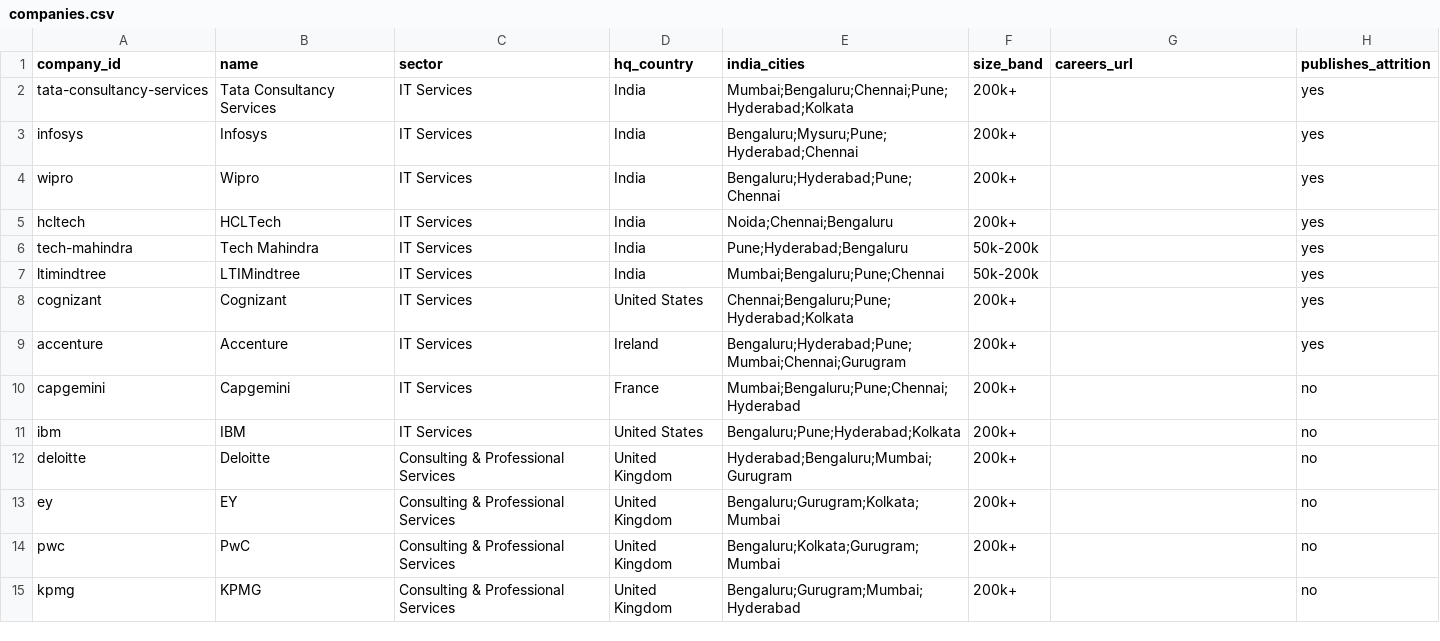
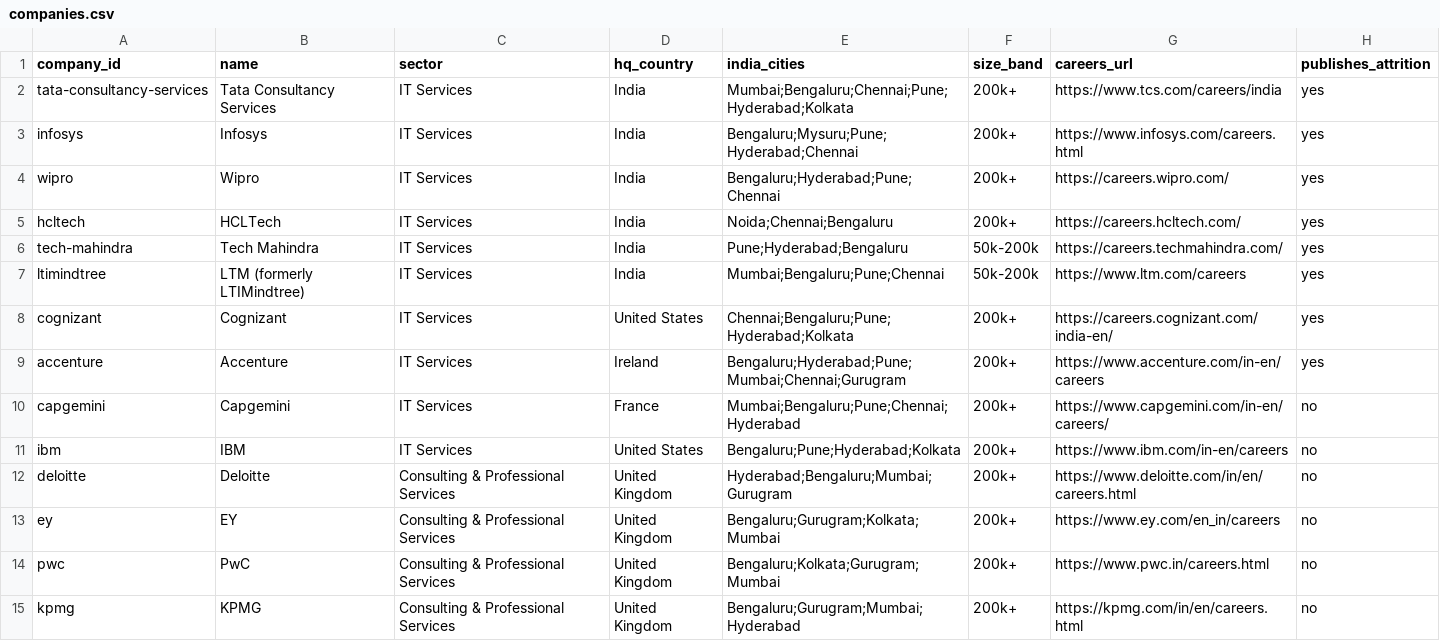
Before and after one commit to ArjBuilds/JobMarketSentiments, a CSV file: data/companies.csv, drawn as a sheet; only a part is shown; the diff covers the shown part only.

Commit message:
Add official careers page links per company (current openings)

```diff
--- a/data/companies.csv
+++ b/data/companies.csv
@@ -1,15 +1,15 @@
 company_id,name,sector,hq_country,india_cities,size_band,careers_url,publishes_attrition
-tata-consultancy-services,Tata Consultancy Services,IT Services,India,Mumbai;Bengaluru;Chennai;Pune;Hyderabad;Kolkata,200k+,,yes
-infosys,Infosys,IT Services,India,Bengaluru;Mysuru;Pune;Hyderabad;Chennai,200k+,,yes
-wipro,Wipro,IT Services,India,Bengaluru;Hyderabad;Pune;Chennai,200k+,,yes
-hcltech,HCLTech,IT Services,India,Noida;Chennai;Bengaluru,200k+,,yes
-tech-mahindra,Tech Mahindra,IT Services,India,Pune;Hyderabad;Bengaluru,50k-200k,,yes
-ltimindtree,LTIMindtree,IT Services,India,Mumbai;Bengaluru;Pune;Chennai,50k-200k,,yes
-cognizant,Cognizant,IT Services,United States,Chennai;Bengaluru;Pune;Hyderabad;Kolkata,200k+,,yes
-accenture,Accenture,IT Services,Ireland,Bengaluru;Hyderabad;Pune;Mumbai;Chennai;Gurugram,200k+,,yes
-capgemini,Capgemini,IT Services,France,Mumbai;Bengaluru;Pune;Chennai;Hyderabad,200k+,,no
-ibm,IBM,IT Services,United States,Bengaluru;Pune;Hyderabad;Kolkata,200k+,,no
-deloitte,Deloitte,Consulting & Professional Services,United Kingdom,Hyderabad;Bengaluru;Mumbai;Gurugram,200k+,,no
-ey,EY,Consulting & Professional Services,United Kingdom,Bengaluru;Gurugram;Kolkata;Mumbai,200k+,,no
-pwc,PwC,Consulting & Professional Services,United Kingdom,Bengaluru;Kolkata;Gurugram;Mumbai,200k+,,no
-kpmg,KPMG,Consulting & Professional Services,United Kingdom,Bengaluru;Gurugram;Mumbai;Hyderabad,200k+,,no
+tata-consultancy-services,Tata Consultancy Services,IT Services,India,Mumbai;Bengaluru;Chennai;Pune;Hyderabad;Kolkata,200k+,https://www.tcs.com/careers/india,yes
+infosys,Infosys,IT Services,India,Bengaluru;Mysuru;Pune;Hyderabad;Chennai,200k+,https://www.infosys.com/careers.html,yes
+wipro,Wipro,IT Services,India,Bengaluru;Hyderabad;Pune;Chennai,200k+,https://careers.wipro.com/,yes
+hcltech,HCLTech,IT Services,India,Noida;Chennai;Bengaluru,200k+,https://careers.hcltech.com/,yes
+tech-mahindra,Tech Mahindra,IT Services,India,Pune;Hyderabad;Bengaluru,50k-200k,https://careers.techmahindra.com/,yes
+ltimindtree,LTM (formerly LTIMindtree),IT Services,India,Mumbai;Bengaluru;Pune;Chennai,50k-200k,https://www.ltm.com/careers,yes
+cognizant,Cognizant,IT Services,United States,Chennai;Bengaluru;Pune;Hyderabad;Kolkata,200k+,https://careers.cognizant.com/india-en/,yes
+accenture,Accenture,IT Services,Ireland,Bengaluru;Hyderabad;Pune;Mumbai;Chennai;Gurugram,200k+,https://www.accenture.com/in-en/careers,yes
+capgemini,Capgemini,IT Services,France,Mumbai;Bengaluru;Pune;Chennai;Hyderabad,200k+,https://www.capgemini.com/in-en/careers/,no
+ibm,IBM,IT Services,United States,Bengaluru;Pune;Hyderabad;Kolkata,200k+,https://www.ibm.com/in-en/careers,no
+deloitte,Deloitte,Consulting & Professional Services,United Kingdom,Hyderabad;Bengaluru;Mumbai;Gurugram,200k+,https://www.deloitte.com/in/en/careers.html,no
+ey,EY,Consulting & Professional Services,United Kingdom,Bengaluru;Gurugram;Kolkata;Mumbai,200k+,https://www.ey.com/en_in/careers,no
+pwc,PwC,Consulting & Professional Services,United Kingdom,Bengaluru;Kolkata;Gurugram;Mumbai,200k+,https://www.pwc.in/careers.html,no
+kpmg,KPMG,Consulting & Professional Services,United Kingdom,Bengaluru;Gurugram;Mumbai;Hyderabad,200k+,https://kpmg.com/in/en/careers.html,no
```
Also changed, not shown: 68 edited cells elsewhere in this file, data/raw/company_aliases.csv, 6 other files.
